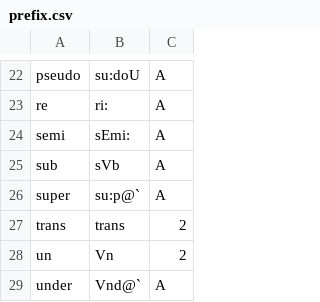
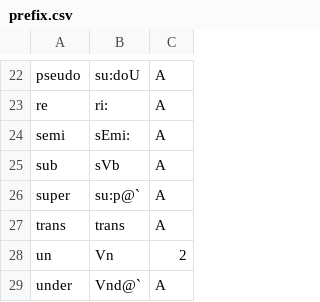
Before and after one commit to ChristianSi/lytspel, a CSV file: data/prefix.csv, drawn as a sheet; only a part is shown, gaps mark what is left out.

Commit message:
Fix stress hint

```diff
--- a/data/prefix.csv
+++ b/data/prefix.csv
@@ -26,3 +26,3 @@ sub,sVb,A
 super,su:p@`,A
-trans,trans,2
+trans,trans,A
 un,Vn,2
```
